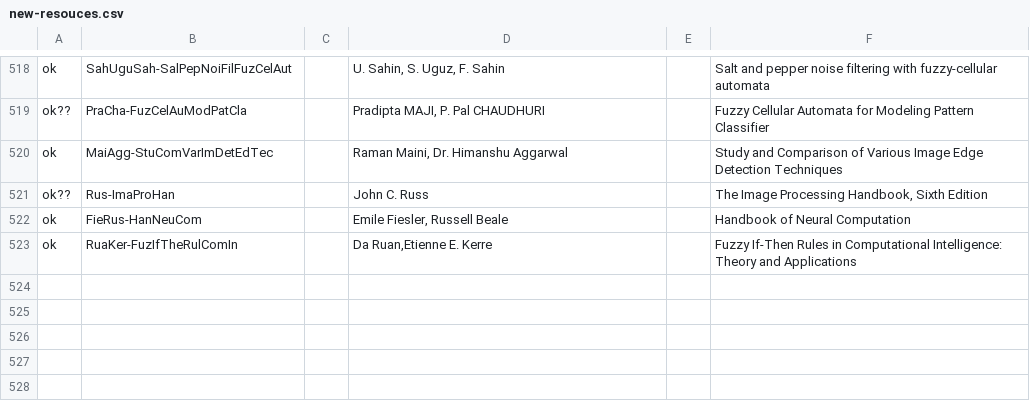
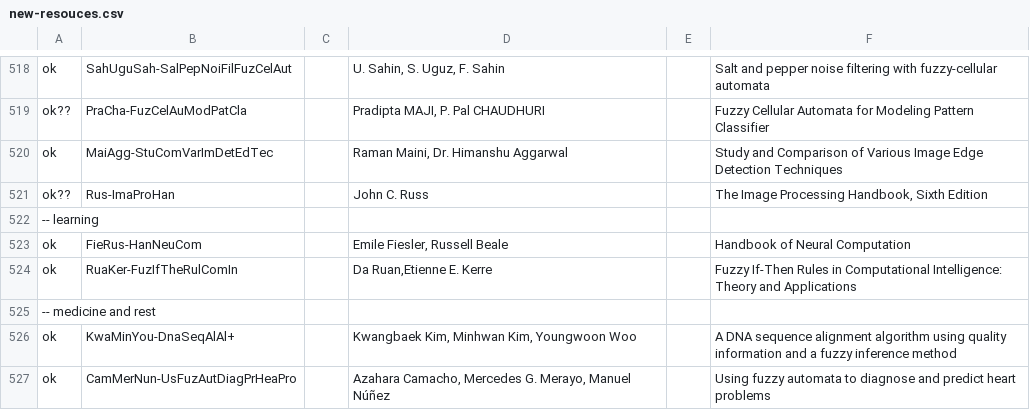
Before and after one commit to Nagarjune1/fap-diplom, a CSV file: theory/new-resouces.csv, drawn as a sheet; only a part is shown, gaps mark what is left out; the diff names each change by its address in the sheet, - before the commit and + after, or states it on an @@ line.

Commit message:
Created empty chapter "Biology and medicine" 	- just notes, to be extended

```diff
--- a/theory/new-resouces.csv
+++ b/theory/new-resouces.csv
+row 522: -- learning
+row 525: -- medicine and rest
+row 526: ok | KwaMinYou-DnaSeqAlAl+ |  | Kwangbaek Kim, Minhwan Kim, Youngwoon Woo |  | A DNA sequence alignment algorithm using quality information and a fuzzy inference method
+row 527: ok | CamMerNun-UsFuzAutDiagPrHeaPro |  | Azahara Camacho, Mercedes G. Merayo, Manuel Núñez |  | Using fuzzy automata to diagnose and predict heart problems
```
Also changed, not shown: 5 other files.
